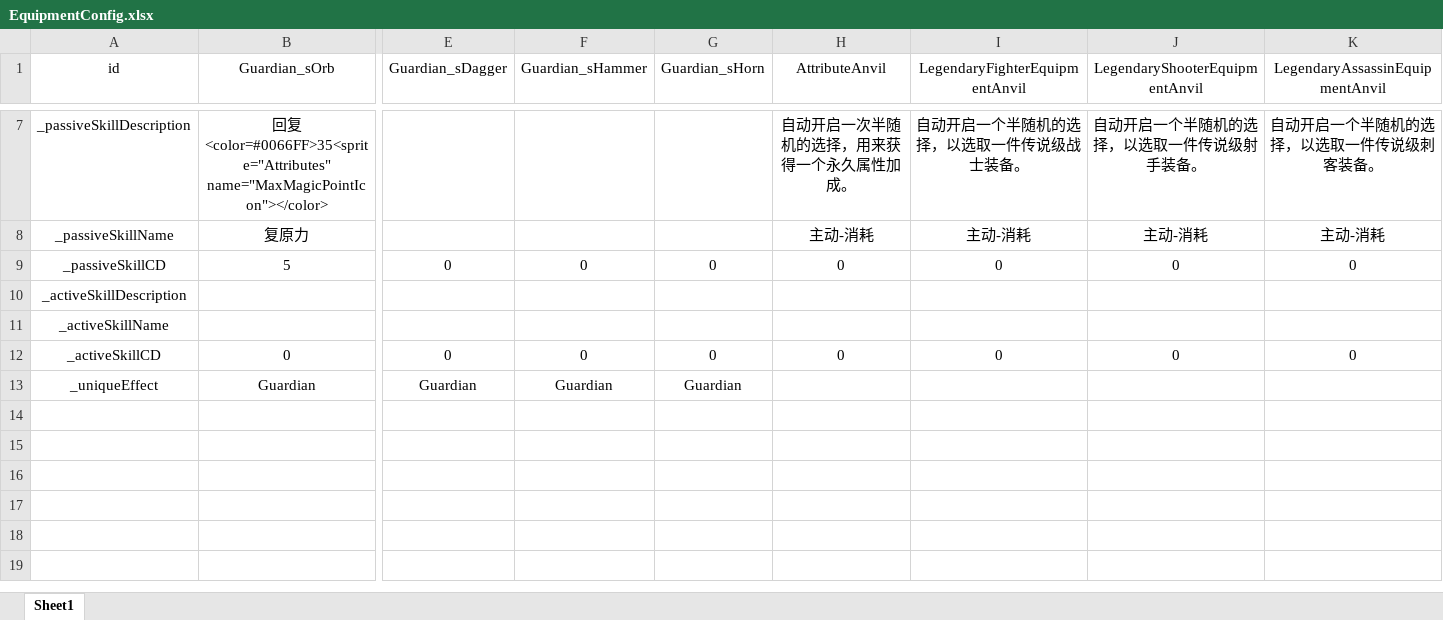
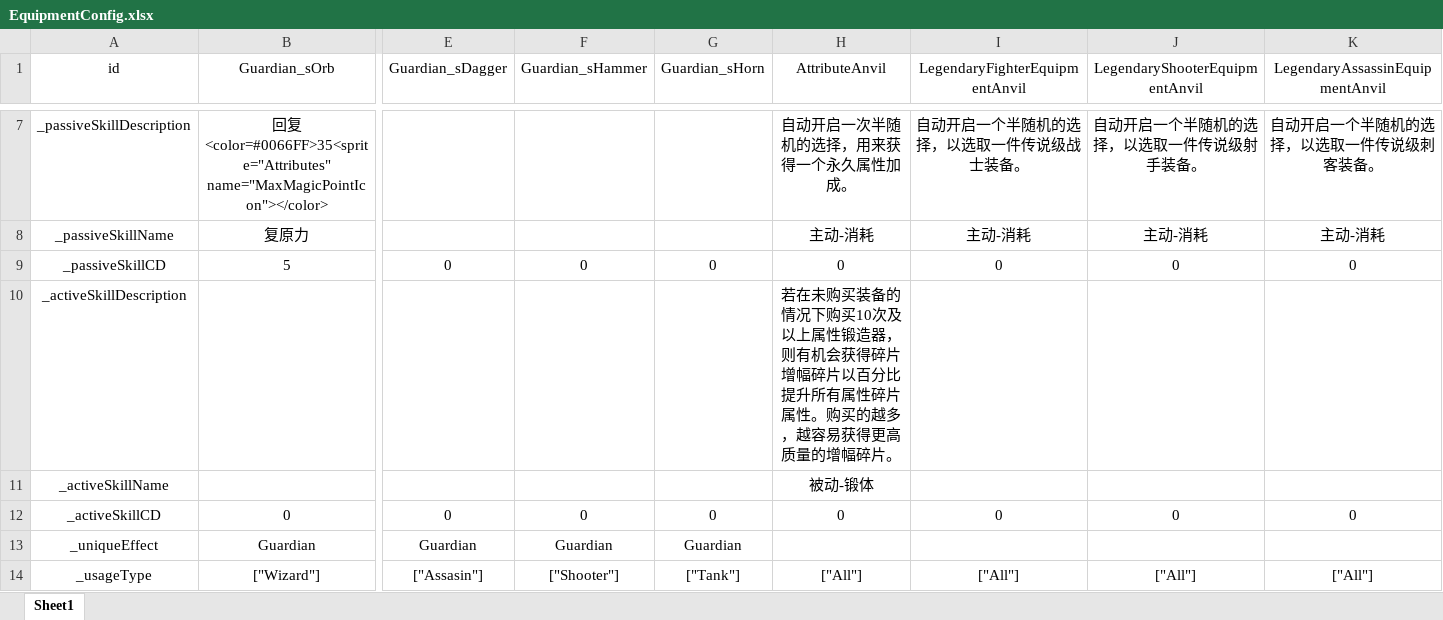
Before and after one commit to GTO-Longer/SoulFighterSurvivor, an Excel workbook: Assets/Resources/Configs/EquipmentConfig.xlsx, sheet Sheet1, drawn as a sheet; only a part is shown, gaps mark what is left out; values as stored, in another font and other column widths than the file's, no borders; rows hold the shown columns only; the diff names each change by its address in the sheet, - before the commit and + after, or states it on an @@ line.

```diff
--- a/Assets/Resources/Configs/EquipmentConfig.xlsx (sheet Sheet1)
+++ b/Assets/Resources/Configs/EquipmentConfig.xlsx (sheet Sheet1)
-H10 (AttributeAnvil): (empty)
+H10 (AttributeAnvil): 若在未购买装备的情况下购买10次及以上属性锻造器，则有机会获得碎片增幅碎片以百分比提升所有属性碎片属性。购买的越多，越容易获得更高质量的增幅碎片。
-H11 (AttributeAnvil): (empty)
+H11 (AttributeAnvil): 被动-锻体
+row 14: _usageType | ["Wizard"] | ["Assasin"] | ["Shooter"] | ["Tank"] | ["All"] | ["All"] | ["All"] | ["All"]
```
Also changed, not shown: 1 other file.
